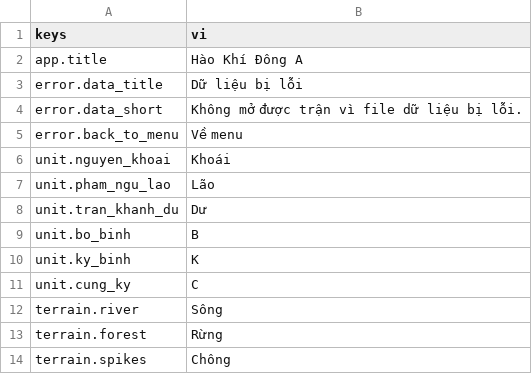
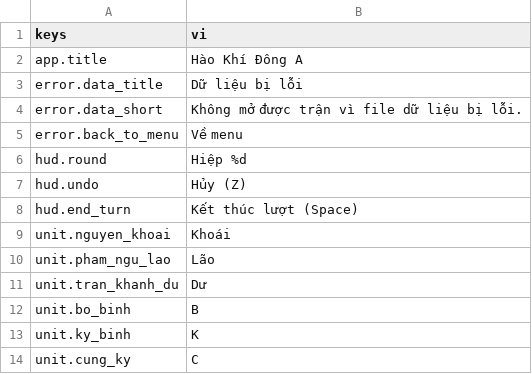
Before and after one commit to tuantrunglc/chong-nguyen-mong, a CSV file: game/i18n/text.csv, drawn as a sheet; only a part is shown; the shorter side is filled out with more unchanged rows; the diff names each change by its address in the sheet, - before the commit and + after, or states it on an @@ line.

```diff
--- a/game/i18n/text.csv
+++ b/game/i18n/text.csv
+row 6: hud.round | Hiệp %d
+row 7: hud.undo | Hủy (Z)
+row 8: hud.end_turn | Kết thúc lượt (Space)
```
Also changed, not shown: 37 other files.
